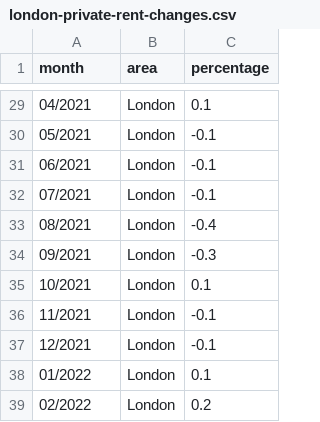
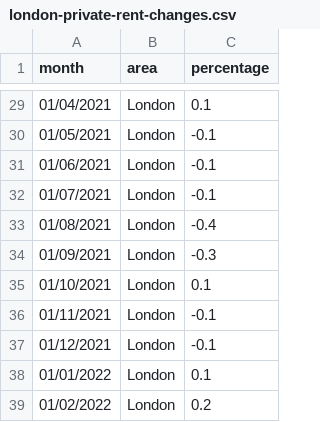
Before and after one commit to kleungkc/Data, a CSV file: london-private-rent-changes.csv, drawn as a sheet; only a part is shown, gaps mark what is left out; the diff covers the shown part only.

```diff
--- a/london-private-rent-changes.csv
+++ b/london-private-rent-changes.csv
@@ -29,11 +29,11 @@ month,area,percentage
-04/2021,London,0.1
-05/2021,London,-0.1
-06/2021,London,-0.1
-07/2021,London,-0.1
-08/2021,London,-0.4
-09/2021,London,-0.3
-10/2021,London,0.1
-11/2021,London,-0.1
-12/2021,London,-0.1
-01/2022,London,0.1
-02/2022,London,0.2
+01/04/2021,London,0.1
+01/05/2021,London,-0.1
+01/06/2021,London,-0.1
+01/07/2021,London,-0.1
+01/08/2021,London,-0.4
+01/09/2021,London,-0.3
+01/10/2021,London,0.1
+01/11/2021,London,-0.1
+01/12/2021,London,-0.1
+01/01/2022,London,0.1
+01/02/2022,London,0.2
```
Also changed, not shown: 27 edited cells elsewhere in this file.
